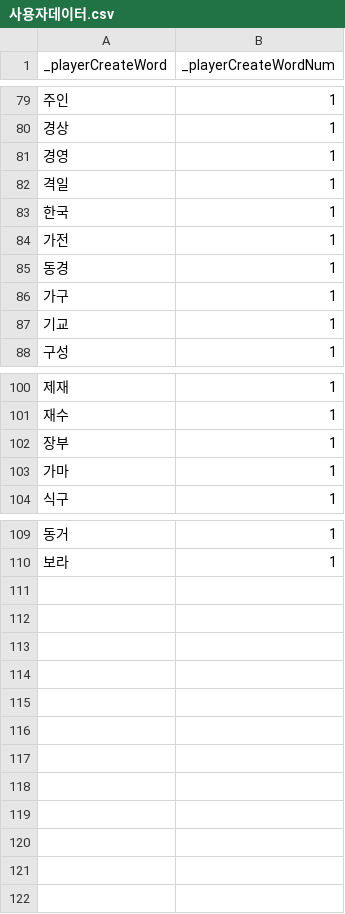
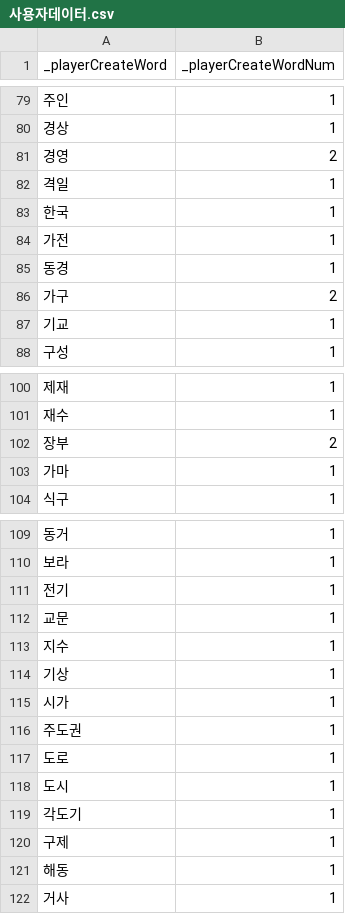
Before and after one commit to RAVNUS-INC/crossejong, a CSV file: Test1/Assets/Scripts/CSV/사용자데이터.csv, drawn as a sheet; only a part is shown, gaps mark what is left out.

```diff
--- a/Test1/Assets/Scripts/CSV/사용자데이터.csv
+++ b/Test1/Assets/Scripts/CSV/사용자데이터.csv
@@ -80,3 +80,3 @@
 경상,1
-경영,1
+경영,2
 격일,1
@@ -85,3 +85,3 @@
 동경,1
-가구,1
+가구,2
 기교,1
@@ -101,3 +101,3 @@
 재수,1
-장부,1
+장부,2
 가마,1
@@ -110 +110,13 @@
 보라,1
+전기,1
+교문,1
+지수,1
+기상,1
+시가,1
+주도권,1
+도로,1
+도시,1
+각도기,1
+구제,1
+해동,1
+거사,1
```
Also changed, not shown: 12 other files.
